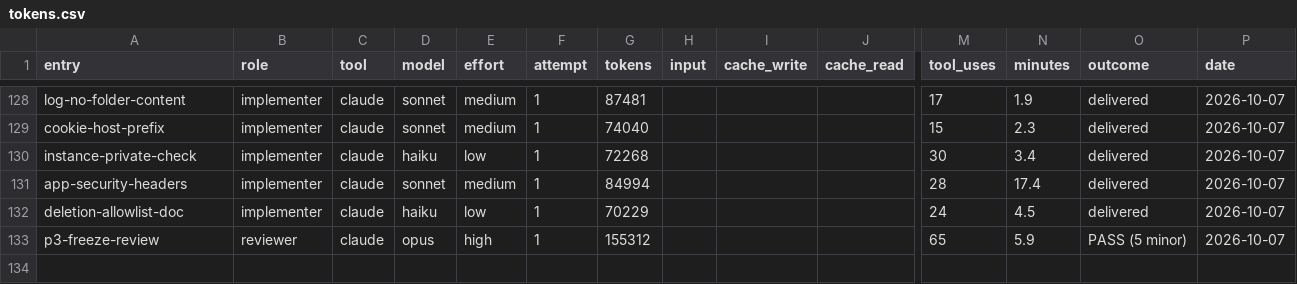
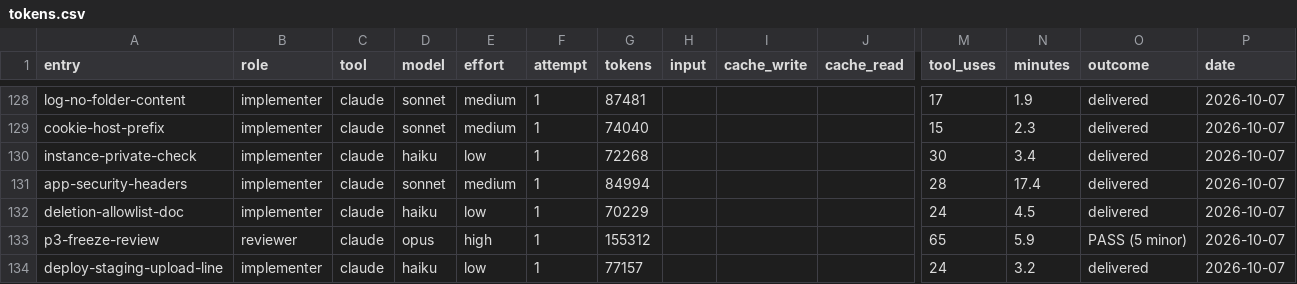
Before and after one commit to deluispablo/bower, a CSV file: harness/tokens.csv, drawn as a sheet; only a part is shown, gaps mark what is left out; rows hold the shown columns only; the diff names each change by its address in the sheet, - before the commit and + after, or states it on an @@ line.

```diff
--- a/harness/tokens.csv
+++ b/harness/tokens.csv
+row 134: deploy-staging-upload-line | implementer | claude | haiku | low | 1 | 77157 |  |  |  | 24 | 3.2 | delivered | 2026-10-07
```
